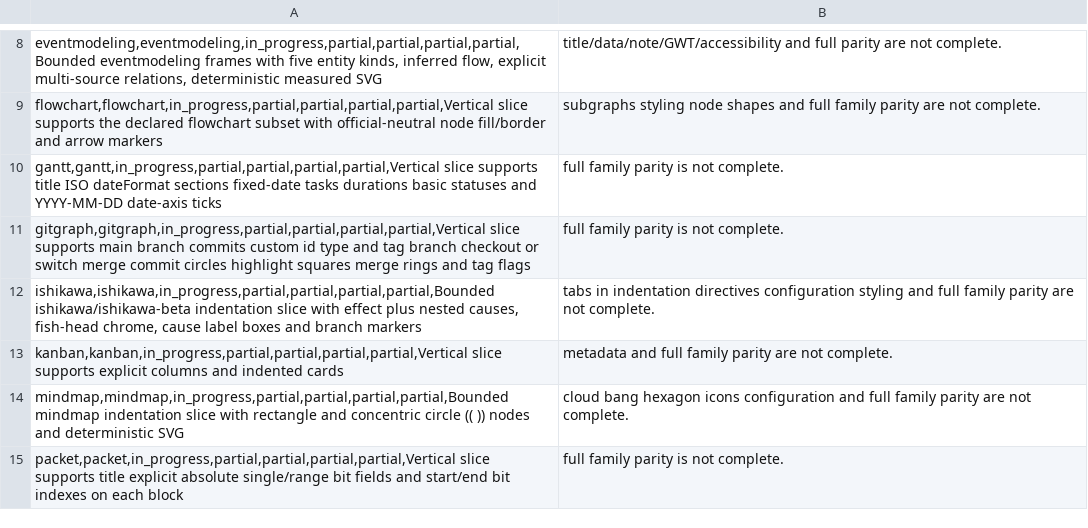
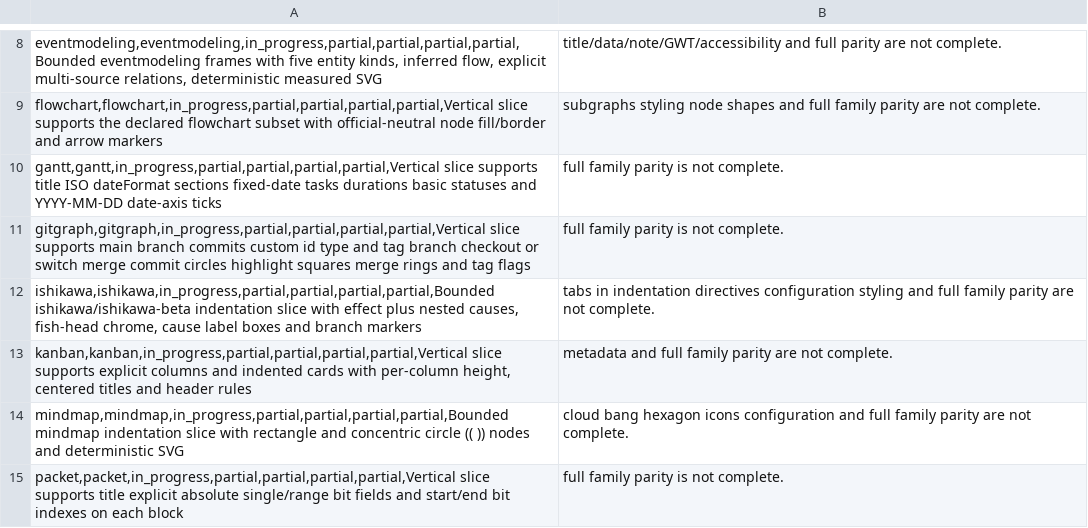
Before and after one commit to botiverse/mermaid-native, a CSV file: docs-site/public/reference/diagram-families.csv, drawn as a sheet; only a part is shown, gaps mark what is left out.

```diff
--- a/docs-site/public/reference/diagram-families.csv
+++ b/docs-site/public/reference/diagram-families.csv
@@ -12,3 +12,3 @@ gitgraph,gitgraph,in_progress,partial,partial,partial,partial,Vertical slice sup
 ishikawa,ishikawa,in_progress,partial,partial,partial,partial,Bounded ishikawa/ishikawa-beta indentation slice with effect plus nested causes, fish-head chrome, cause label boxes and branch markers; tabs in indentation directives configuration styling and full family parity are not complete.
-kanban,kanban,in_progress,partial,partial,partial,partial,Vertical slice supports explicit columns and indented cards; metadata and full family parity are not complete.
+kanban,kanban,in_progress,partial,partial,partial,partial,Vertical slice supports explicit columns and indented cards with per-column height, centered titles and header rules; metadata and full family parity are not complete.
 mindmap,mindmap,in_progress,partial,partial,partial,partial,Bounded mindmap indentation slice with rectangle and concentric circle (( )) nodes and deterministic SVG; cloud bang hexagon icons configuration and full family parity are not complete.
```
Also changed, not shown: compatibility/diagram-families.csv, 4 other files.
